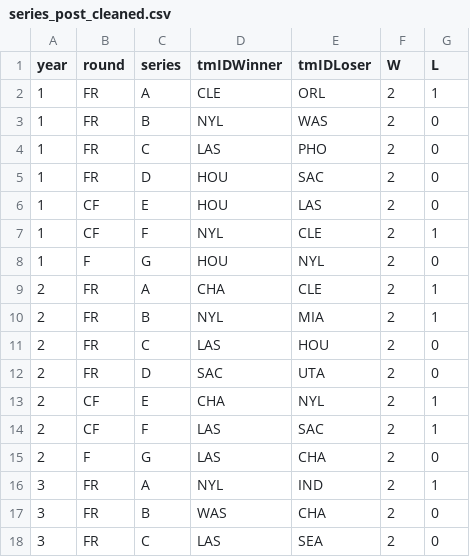
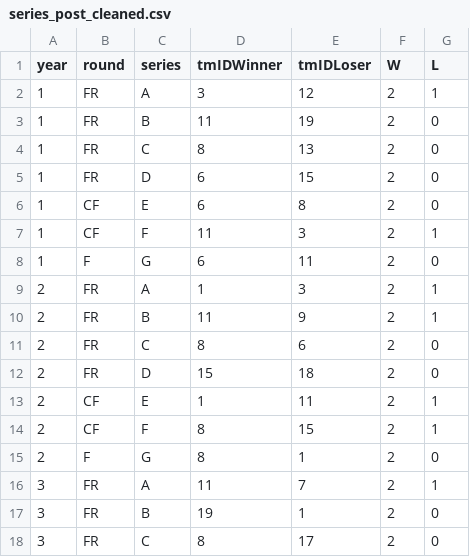
Before and after one commit to GoncaloMatias1/MEIC-AC, a CSV file: data/basketballPlayoffs_cleaned/series_post_cleaned.csv, drawn as a sheet; only a part is shown; the diff covers the shown part only.

```diff
--- a/data/basketballPlayoffs_cleaned/series_post_cleaned.csv
+++ b/data/basketballPlayoffs_cleaned/series_post_cleaned.csv
@@ -1,18 +1,18 @@
 year,round,series,tmIDWinner,tmIDLoser,W,L
-1,FR,A,CLE,ORL,2,1
-1,FR,B,NYL,WAS,2,0
-1,FR,C,LAS,PHO,2,0
-1,FR,D,HOU,SAC,2,0
-1,CF,E,HOU,LAS,2,0
-1,CF,F,NYL,CLE,2,1
-1,F,G,HOU,NYL,2,0
-2,FR,A,CHA,CLE,2,1
-2,FR,B,NYL,MIA,2,1
-2,FR,C,LAS,HOU,2,0
-2,FR,D,SAC,UTA,2,0
-2,CF,E,CHA,NYL,2,1
-2,CF,F,LAS,SAC,2,1
-2,F,G,LAS,CHA,2,0
-3,FR,A,NYL,IND,2,1
-3,FR,B,WAS,CHA,2,0
-3,FR,C,LAS,SEA,2,0
+1,FR,A,3,12,2,1
+1,FR,B,11,19,2,0
+1,FR,C,8,13,2,0
+1,FR,D,6,15,2,0
+1,CF,E,6,8,2,0
+1,CF,F,11,3,2,1
+1,F,G,6,11,2,0
+2,FR,A,1,3,2,1
+2,FR,B,11,9,2,1
+2,FR,C,8,6,2,0
+2,FR,D,15,18,2,0
+2,CF,E,1,11,2,1
+2,CF,F,8,15,2,1
+2,F,G,8,1,2,0
+3,FR,A,11,7,2,1
+3,FR,B,19,1,2,0
+3,FR,C,8,17,2,0
```
Also changed, not shown: 106 edited cells elsewhere in this file, data/basketballPlayoffs_cleaned/coaches_cleaned.csv, data/basketballPlayoffs_cleaned/players_teams_cleaned.csv, 3 other files.
